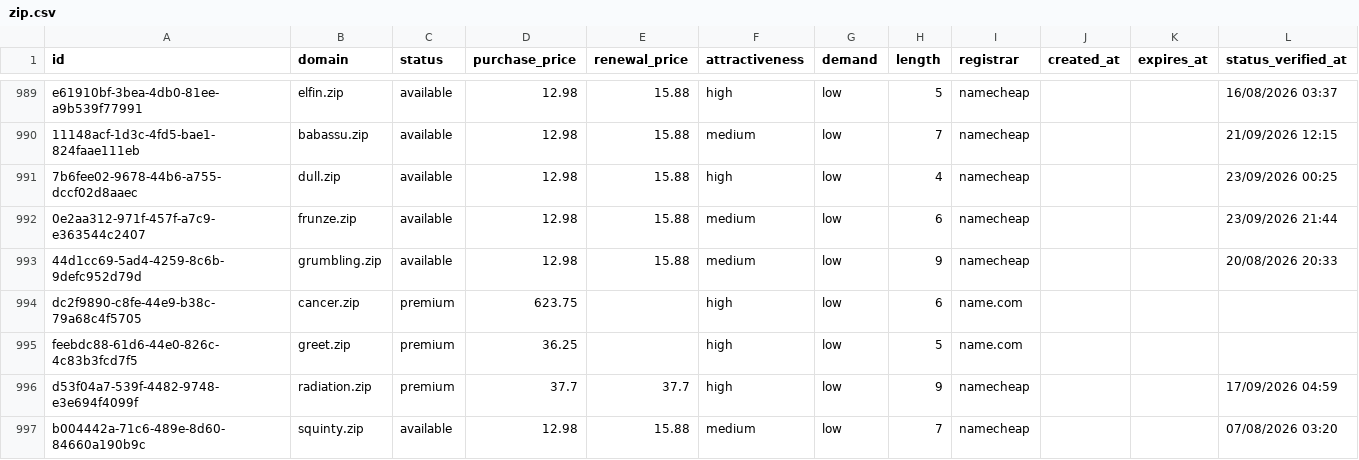
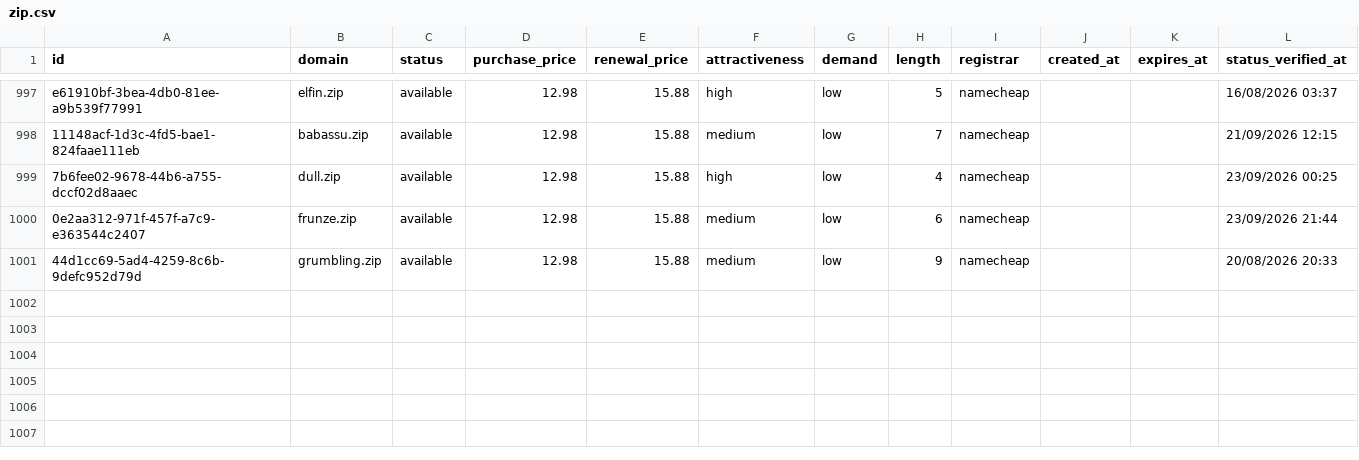
Before and after one commit to UniqueDomains/zip-oneword-domains, a CSV file: zip.csv, drawn as a sheet; only a part is shown, gaps mark what is left out; removed rows and columns are numbered as before the commit, all else as after; the diff covers the shown part only; the diff names each change by its address in the sheet, - before the commit and + after, or states it on an @@ line.

Commit message:
Domains update

```diff
--- a/zip.csv
+++ b/zip.csv
-row 994: dc2f9890-c8fe-44e9-b38c-79a68c4f5705 | cancer.zip | premium | 623.75 |  | high | low | 6 | name.com
-row 995: feebdc88-61d6-44e0-826c-4c83b3fcd7f5 | greet.zip | premium | 36.25 |  | high | low | 5 | name.com
-row 996: d53f04a7-539f-4482-9748-e3e694f4099f | radiation.zip | premium | 37.7 | 37.7 | high | low | 9 | namecheap |  |  | 17/09/2026 04:59
-row 997: b004442a-71c6-489e-8d60-84660a190b9c | squinty.zip | available | 12.98 | 15.88 | medium | low | 7 | namecheap |  |  | 07/08/2026 03:20
```
Also changed, not shown: 9 added rows, 5 removed rows and 12 edited cells elsewhere in this file, 3 other files.
